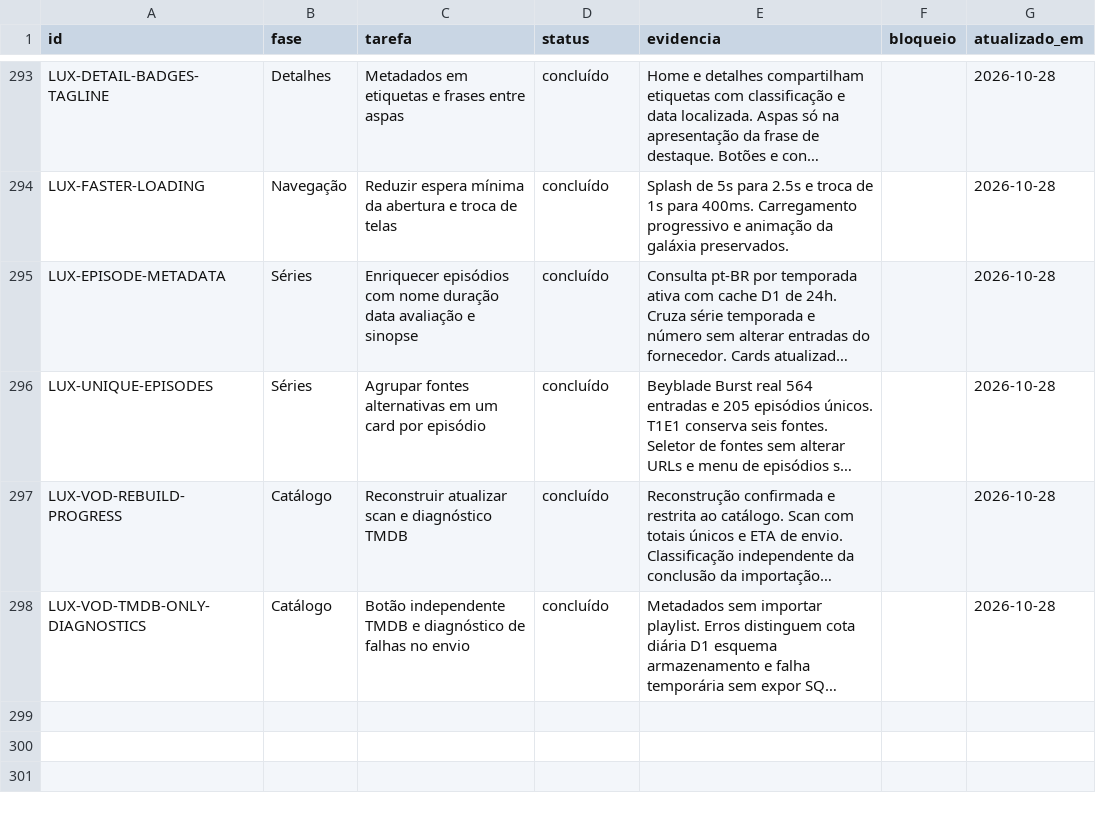
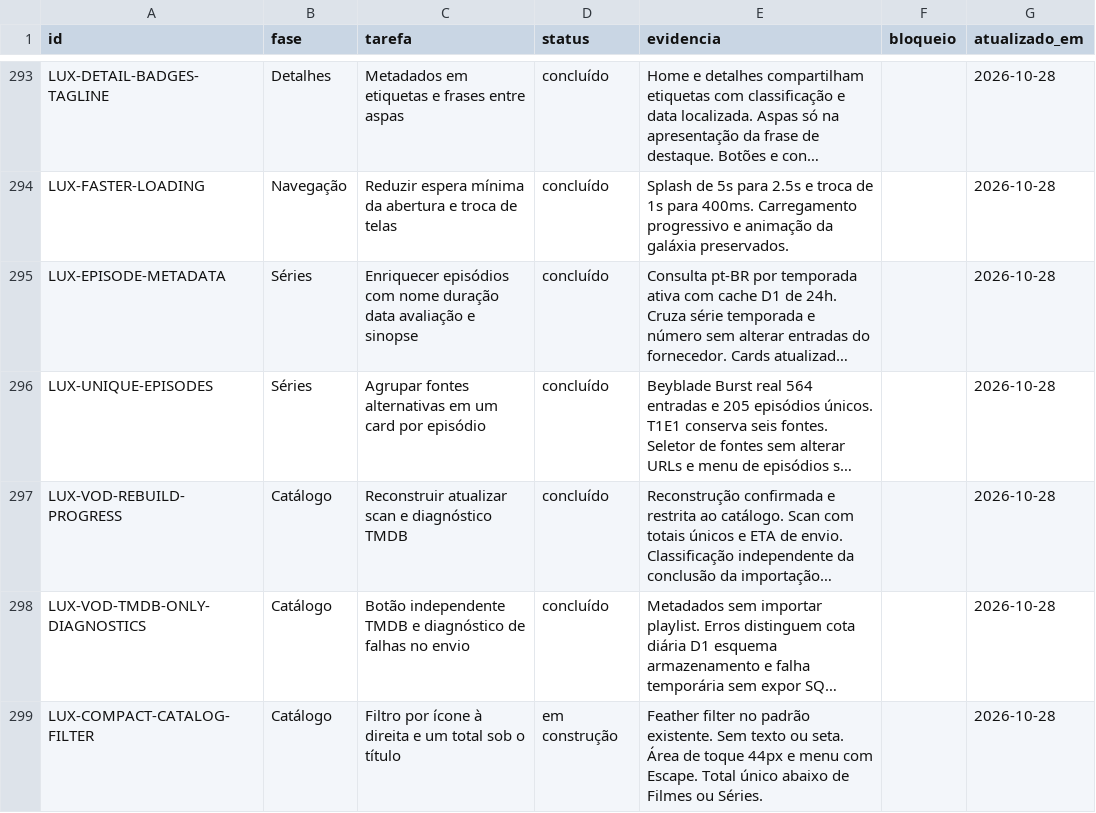
Before and after one commit to DevSouza208/LuxPlayerZero, a CSV file: docs/TAREFAS.csv, drawn as a sheet; only a part is shown, gaps mark what is left out; long unchanged cells end in …; the diff names each change by its address in the sheet, - before the commit and + after, or states it on an @@ line.

Commit message:
Place compact Feather filter on the right and show one catalog total beneath the title

```diff
--- a/docs/TAREFAS.csv
+++ b/docs/TAREFAS.csv
+row 299: LUX-COMPACT-CATALOG-FILTER | Catálogo | Filtro por ícone à direita e um total sob o título | em construção | Feather filter no padrão existente. Sem texto ou seta. Área de toque 44px e menu com Escape. Total único abaixo de Filmes ou Séries. |  | 2026-10-28
```
Also changed, not shown: 7 other files.
